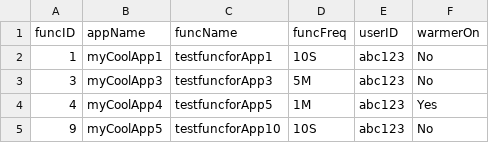
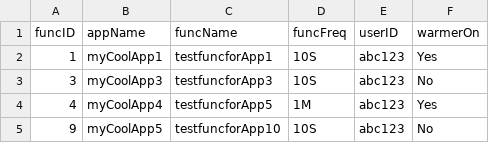
Before and after one commit to oslabs-beta/LatenSee, a CSV file: server/storage/abc123.csv, drawn as a sheet.

```diff
--- a/server/storage/abc123.csv
+++ b/server/storage/abc123.csv
@@ -1,4 +1,4 @@
 funcID,appName,funcName,funcFreq,userID,warmerOn
-1,myCoolApp1,testfuncforApp1,10S,abc123,No
-3,myCoolApp3,testfuncforApp3,5M,abc123,No
+1,myCoolApp1,testfuncforApp1,10S,abc123,Yes
+3,myCoolApp3,testfuncforApp3,10S,abc123,No
 4,myCoolApp4,testfuncforApp5,1M,abc123,Yes
```
Also changed, not shown: 1 other file.
